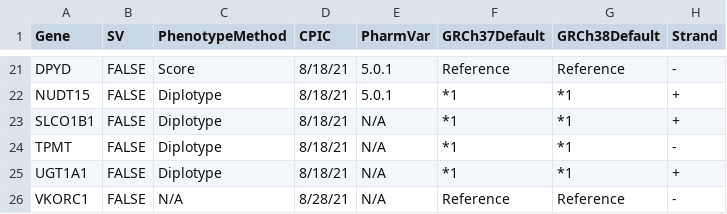
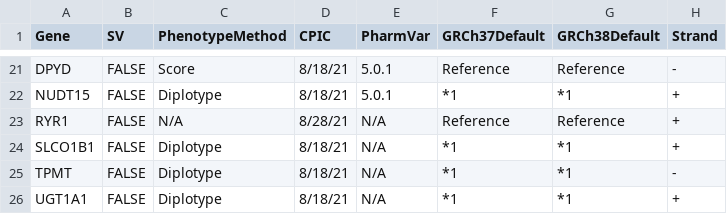
Before and after one commit to sbslee/pypgx, a CSV file: pypgx/api/data/gene-table.csv, drawn as a sheet; only a part is shown, gaps mark what is left out; the shorter side is filled out with more unchanged rows; the diff names each change by its address in the sheet, - before the commit and + after, or states it on an @@ line.

```diff
--- a/pypgx/api/data/gene-table.csv
+++ b/pypgx/api/data/gene-table.csv
+row 23: RYR1 | FALSE | N/A | 8/28/21 | N/A | Reference | Reference | +
```
Also changed, not shown: pypgx/api/data/allele-table.csv, pypgx/api/data/variant-table.csv.
